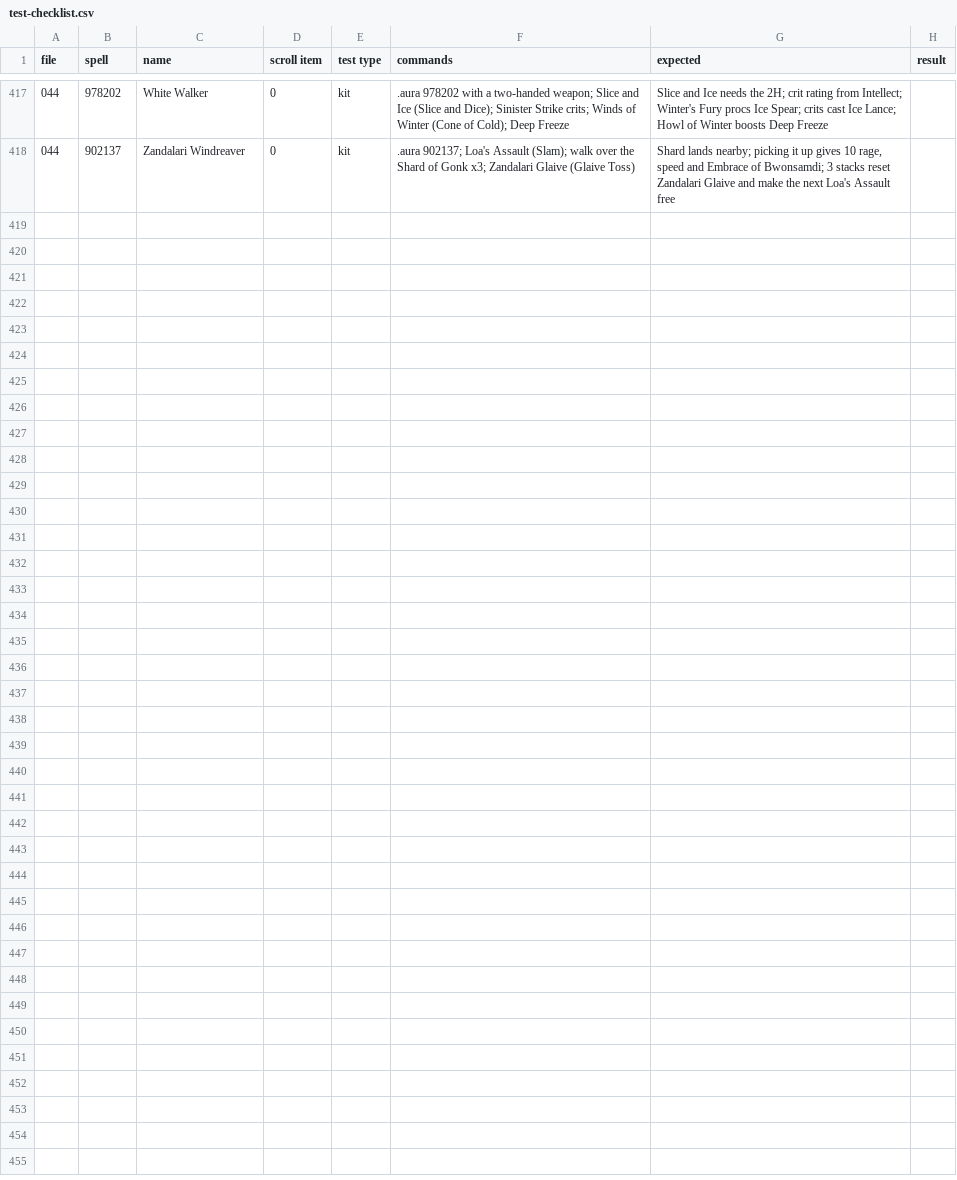
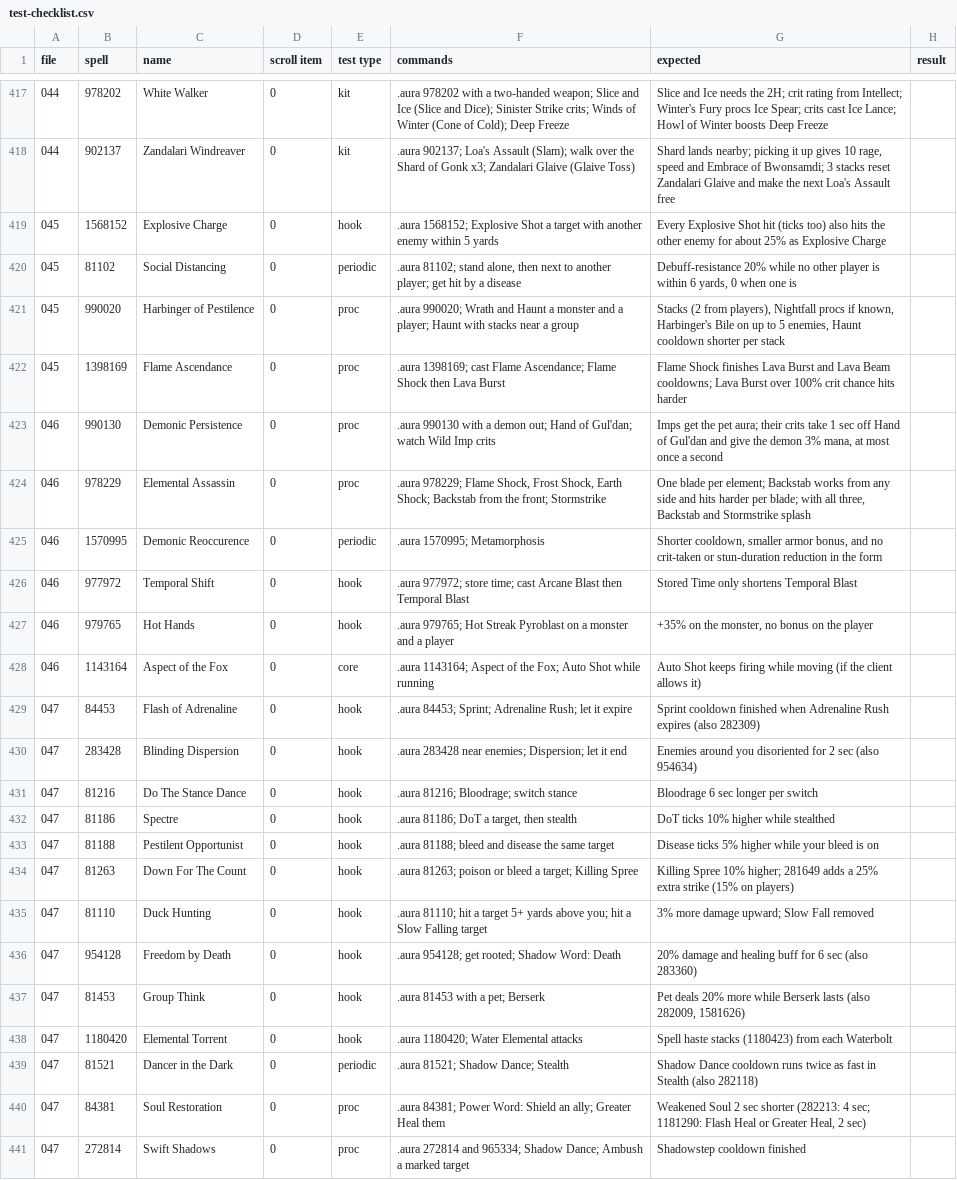
Before and after one commit to JaTynan/coa-wildcard-mystic, a CSV file: enchants/test-checklist.csv, drawn as a sheet; only a part is shown, gaps mark what is left out; the diff names each change by its address in the sheet, - before the commit and + after, or states it on an @@ line.

```diff
--- a/enchants/test-checklist.csv
+++ b/enchants/test-checklist.csv
+row 419: 045 | 1568152 | Explosive Charge | 0 | hook | .aura 1568152; Explosive Shot a target with another enemy within 5 yards | Every Explosive Shot hit (ticks too) also hits the other enemy for about 25% as Explosive Charge
+row 420: 045 | 81102 | Social Distancing | 0 | periodic | .aura 81102; stand alone, then next to another player; get hit by a disease | Debuff-resistance 20% while no other player is within 6 yards, 0 when one is
+row 421: 045 | 990020 | Harbinger of Pestilence | 0 | proc | .aura 990020; Wrath and Haunt a monster and a player; Haunt with stacks near a group | Stacks (2 from players), Nightfall procs if known, Harbinger's Bile on up to 5 enemies, Haunt cooldown shorter per stack
+row 422: 045 | 1398169 | Flame Ascendance | 0 | proc | .aura 1398169; cast Flame Ascendance; Flame Shock then Lava Burst | Flame Shock finishes Lava Burst and Lava Beam cooldowns; Lava Burst over 100% crit chance hits harder
+row 423: 046 | 990130 | Demonic Persistence | 0 | proc | .aura 990130 with a demon out; Hand of Gul'dan; watch Wild Imp crits | Imps get the pet aura; their crits take 1 sec off Hand of Gul'dan and give the demon 3% mana, at most once a second
+row 424: 046 | 978229 | Elemental Assassin | 0 | proc | .aura 978229; Flame Shock, Frost Shock, Earth Shock; Backstab from the front; Stormstrike | One blade per element; Backstab works from any side and hits harder per blade; with all three, Backstab and Stormstrike splash
+row 425: 046 | 1570995 | Demonic Reoccurence | 0 | periodic | .aura 1570995; Metamorphosis | Shorter cooldown, smaller armor bonus, and no crit-taken or stun-duration reduction in the form
+row 426: 046 | 977972 | Temporal Shift | 0 | hook | .aura 977972; store time; cast Arcane Blast then Temporal Blast | Stored Time only shortens Temporal Blast
+row 427: 046 | 979765 | Hot Hands | 0 | hook | .aura 979765; Hot Streak Pyroblast on a monster and a player | +35% on the monster, no bonus on the player
+row 428: 046 | 1143164 | Aspect of the Fox | 0 | core | .aura 1143164; Aspect of the Fox; Auto Shot while running | Auto Shot keeps firing while moving (if the client allows it)
+row 429: 047 | 84453 | Flash of Adrenaline | 0 | hook | .aura 84453; Sprint; Adrenaline Rush; let it expire | Sprint cooldown finished when Adrenaline Rush expires (also 282309)
+row 430: 047 | 283428 | Blinding Dispersion | 0 | hook | .aura 283428 near enemies; Dispersion; let it end | Enemies around you disoriented for 2 sec (also 954634)
+row 431: 047 | 81216 | Do The Stance Dance | 0 | hook | .aura 81216; Bloodrage; switch stance | Bloodrage 6 sec longer per switch
+row 432: 047 | 81186 | Spectre | 0 | hook | .aura 81186; DoT a target, then stealth | DoT ticks 10% higher while stealthed
+row 433: 047 | 81188 | Pestilent Opportunist | 0 | hook | .aura 81188; bleed and disease the same target | Disease ticks 5% higher while your bleed is on
+row 434: 047 | 81263 | Down For The Count | 0 | hook | .aura 81263; poison or bleed a target; Killing Spree | Killing Spree 10% higher; 281649 adds a 25% extra strike (15% on players)
+row 435: 047 | 81110 | Duck Hunting | 0 | hook | .aura 81110; hit a target 5+ yards above you; hit a Slow Falling target | 3% more damage upward; Slow Fall removed
+row 436: 047 | 954128 | Freedom by Death | 0 | hook | .aura 954128; get rooted; Shadow Word: Death | 20% damage and healing buff for 6 sec (also 283360)
+row 437: 047 | 81453 | Group Think | 0 | hook | .aura 81453 with a pet; Berserk | Pet deals 20% more while Berserk lasts (also 282009, 1581626)
+row 438: 047 | 1180420 | Elemental Torrent | 0 | hook | .aura 1180420; Water Elemental attacks | Spell haste stacks (1180423) from each Waterbolt
+row 439: 047 | 81521 | Dancer in the Dark | 0 | periodic | .aura 81521; Shadow Dance; Stealth | Shadow Dance cooldown runs twice as fast in Stealth (also 282118)
+row 440: 047 | 84381 | Soul Restoration | 0 | proc | .aura 84381; Power Word: Shield an ally; Greater Heal them | Weakened Soul 2 sec shorter (282213: 4 sec; 1181290: Flash Heal or Greater Heal, 2 sec)
+row 441: 047 | 272814 | Swift Shadows | 0 | proc | .aura 272814 and 965334; Shadow Dance; Ambush a marked target | Shadowstep cooldown finished
```
Also changed, not shown: 2 other files.
